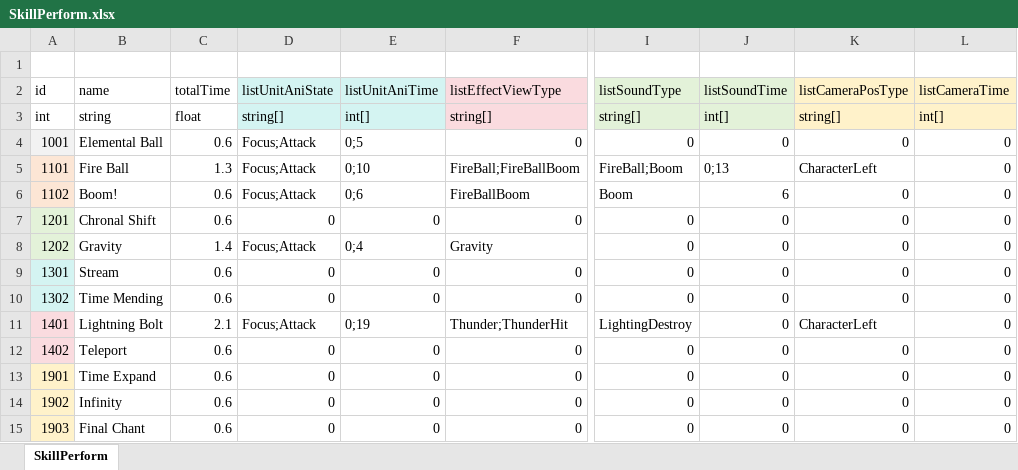
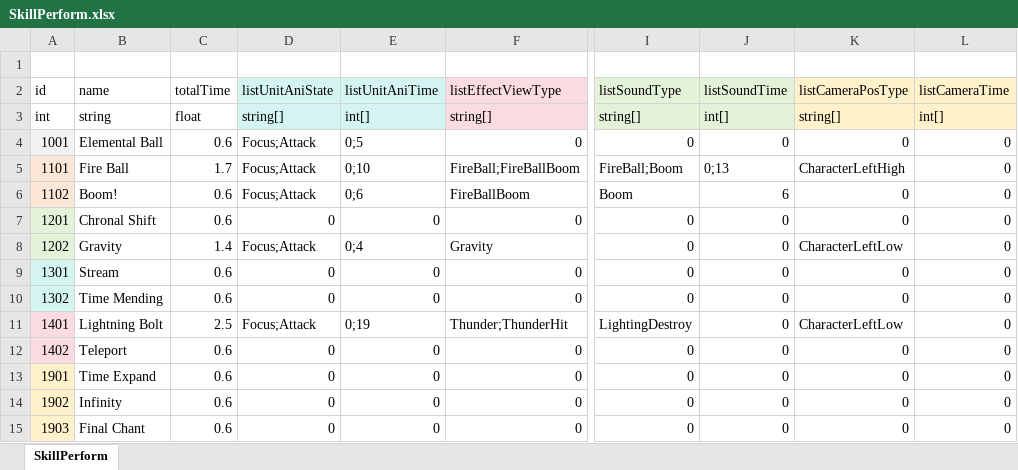
Before and after one commit to LUOHONGPENG/HermitRabbit, an Excel workbook: Assets/Excel/SkillPerform.xlsx, sheet SkillPerform, drawn as a sheet; only a part is shown, gaps mark what is left out; values as stored, in another font and other column widths than the file's, no borders; the diff names each change by its address in the sheet, - before the commit and + after, or states it on an @@ line.

Commit message:
UploadCameraSetting

```diff
--- a/Assets/Excel/SkillPerform.xlsx (sheet SkillPerform)
+++ b/Assets/Excel/SkillPerform.xlsx (sheet SkillPerform)
-C5 (totalTime): 1.3
+C5 (totalTime): 1.7
-K5 (listCameraPosType): CharacterLeft
+K5 (listCameraPosType): CharacterLeftHigh
-K8 (listCameraPosType): 0
+K8 (listCameraPosType): CharacterLeftLow
-C11 (totalTime): 2.1
+C11 (totalTime): 2.5
-K11 (listCameraPosType): CharacterLeft
+K11 (listCameraPosType): CharacterLeftLow
```
Also changed, not shown: 4 other files.
